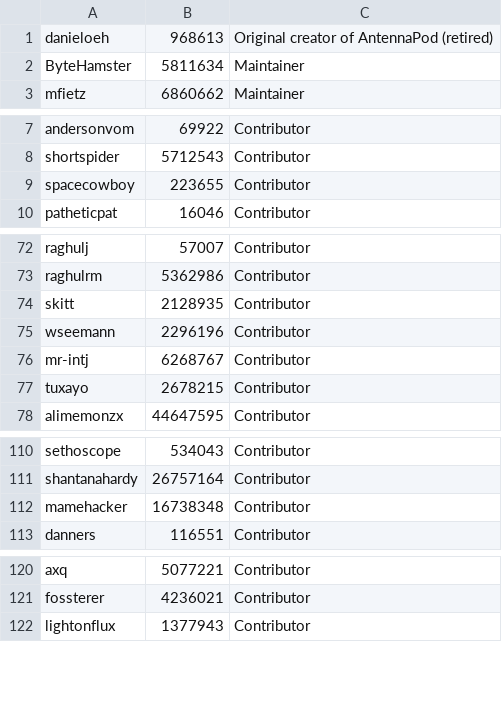
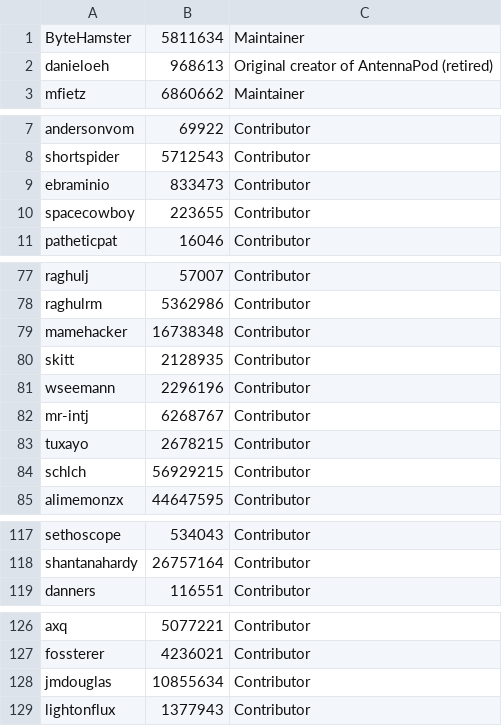
Before and after one commit to gkpln3/MHAntennaPod, a CSV file: app/src/main/assets/developers.csv, drawn as a sheet; only a part is shown, gaps mark what is left out; the diff covers the shown part only.

Commit message:
Updated contributors list

```diff
--- a/app/src/main/assets/developers.csv
+++ b/app/src/main/assets/developers.csv
@@ -1,3 +1,3 @@
+ByteHamster;5811634;Maintainer
 danieloeh;968613;Original creator of AntennaPod (retired)
-ByteHamster;5811634;Maintainer
 mfietz;6860662;Maintainer
@@ -8,2 +8,3 @@ andersonvom;69922;Contributor
 shortspider;5712543;Contributor
+ebraminio;833473;Contributor
 spacecowboy;223655;Contributor
@@ -73,2 +78,3 @@ raghulj;57007;Contributor
 raghulrm;5362986;Contributor
+mamehacker;16738348;Contributor
 skitt;2128935;Contributor
@@ -77,2 +83,3 @@ mr-intj;6268767;Contributor
 tuxayo;2678215;Contributor
+schlch;56929215;Contributor
 alimemonzx;44647595;Contributor
@@ -111,3 +118,2 @@ sethoscope;534043;Contributor
 shantanahardy;26757164;Contributor
-mamehacker;16738348;Contributor
 danners;116551;Contributor
@@ -121,2 +127,3 @@ axq;5077221;Contributor
 fossterer;4236021;Contributor
+jmdouglas;10855634;Contributor
 lightonflux;1377943;Contributor
```
Also changed, not shown: 4 added rows and 3 moved rows elsewhere in this file, app/src/main/assets/translators.csv, 1 other file.
